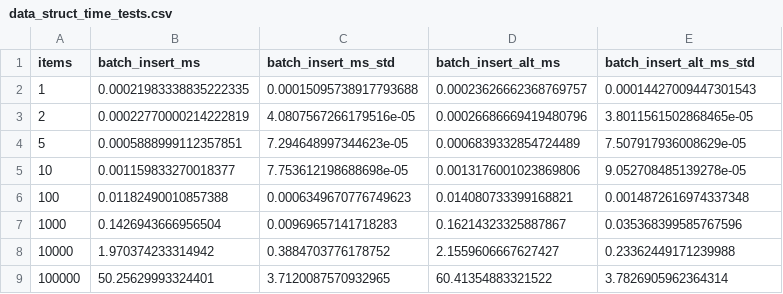
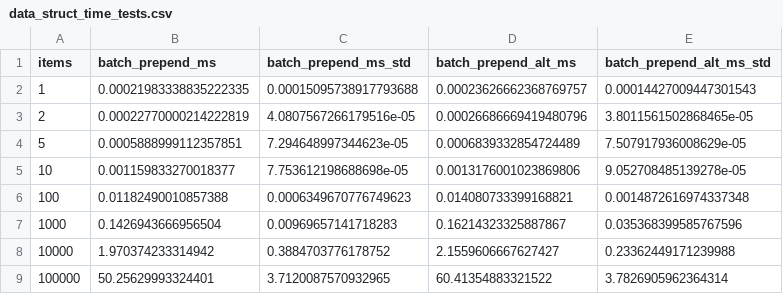
Before and after one commit to connor-makowski/bmsspy, a CSV file: benchmarking/outputs/data_struct_time_tests.csv, drawn as a sheet.

Commit message:
Update benchmarking for other changes.

```diff
--- a/benchmarking/outputs/data_struct_time_tests.csv
+++ b/benchmarking/outputs/data_struct_time_tests.csv
@@ -1,2 +1,2 @@
-items,batch_insert_ms,batch_insert_ms_std,batch_insert_alt_ms,batch_insert_alt_ms_std
+items,batch_prepend_ms,batch_prepend_ms_std,batch_prepend_alt_ms,batch_prepend_alt_ms_std
 1,0.00021983338835222335,0.00015095738917793688,0.00023626662368769757,0.00014427009447301543
```
Also changed, not shown: 1 other file.
